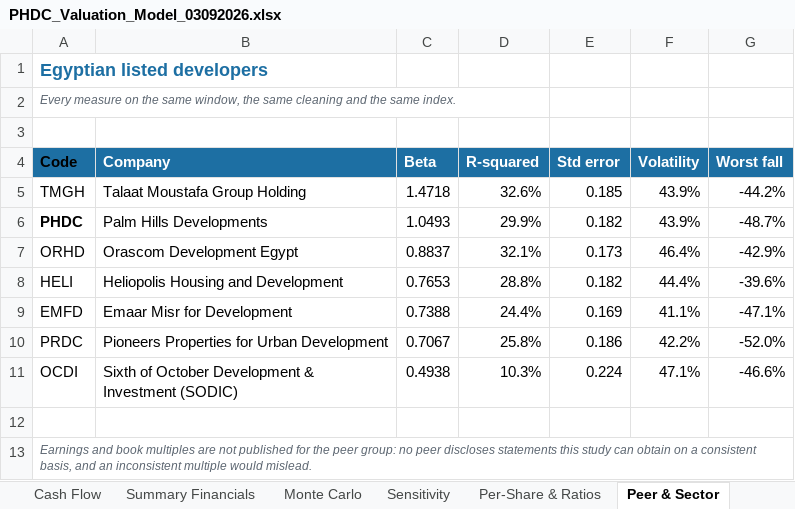
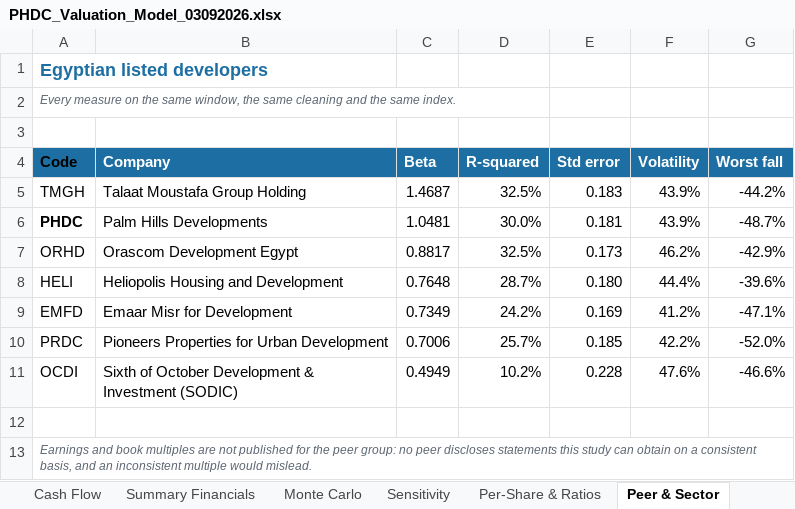
Before and after one commit to sherifomarsaleh/testahil, an Excel workbook: engine/phdc_study/PHDC_Valuation_Model_03092026.xlsx, sheet Peer & Sector, drawn as a sheet; values as stored, in another font and other column widths than the file's, no borders; the diff names each change by its address in the sheet, - before the commit and + after, or states it on an @@ line.

```diff
--- a/engine/phdc_study/PHDC_Valuation_Model_03092026.xlsx (sheet Peer & Sector)
+++ b/engine/phdc_study/PHDC_Valuation_Model_03092026.xlsx (sheet Peer & Sector)
-C5 (Beta): 1.4718
+C5 (Beta): 1.4687
-D5 (R-squared): 32.6%
+D5 (R-squared): 32.5%
-E5 (Std error): 0.185
+E5 (Std error): 0.183
-C6 (Beta): 1.0493
+C6 (Beta): 1.0481
-D6 (R-squared): 29.9%
+D6 (R-squared): 30.0%
-E6 (Std error): 0.182
+E6 (Std error): 0.181
-C7 (Beta): 0.8837
+C7 (Beta): 0.8817
-D7 (R-squared): 32.1%
+D7 (R-squared): 32.5%
-F7 (Volatility): 46.4%
+F7 (Volatility): 46.2%
-C8 (Beta): 0.7653
+C8 (Beta): 0.7648
-D8 (R-squared): 28.8%
+D8 (R-squared): 28.7%
-E8 (Std error): 0.182
+E8 (Std error): 0.180
-C9 (Beta): 0.7388
+C9 (Beta): 0.7349
-D9 (R-squared): 24.4%
+D9 (R-squared): 24.2%
-F9 (Volatility): 41.1%
+F9 (Volatility): 41.2%
-C10 (Beta): 0.7067
+C10 (Beta): 0.7006
-D10 (R-squared): 25.8%
+D10 (R-squared): 25.7%
-E10 (Std error): 0.186
+E10 (Std error): 0.185
-C11 (Beta): 0.4938
+C11 (Beta): 0.4949
-D11 (R-squared): 10.3%
+D11 (R-squared): 10.2%
-E11 (Std error): 0.224
+E11 (Std error): 0.228
-F11 (Volatility): 47.1%
+F11 (Volatility): 47.6%
```
Also changed, not shown: 14 other files.
